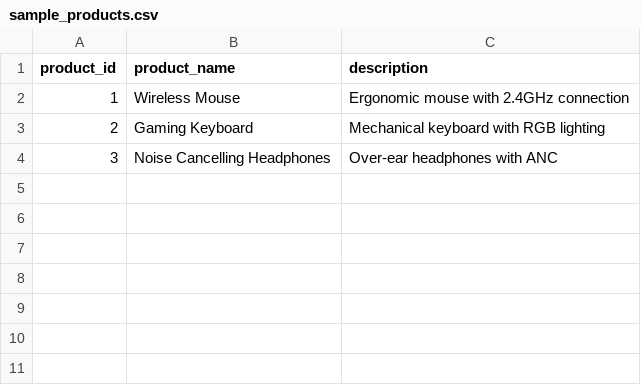
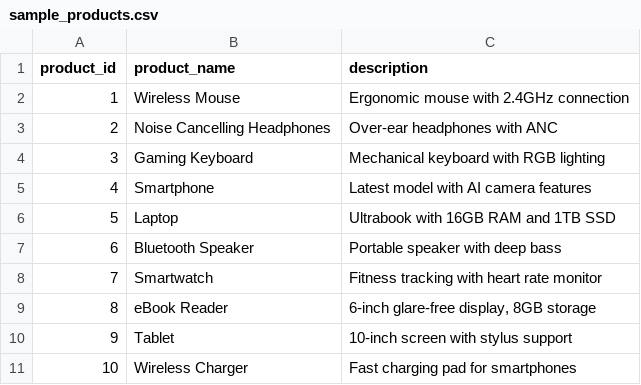
Before and after one commit to yasinmusani/oracle-ai-vector-search, a CSV file: data/sample_products.csv, drawn as a sheet; the diff names each change by its address in the sheet, - before the commit and + after, or states it on an @@ line.

```diff
--- a/data/sample_products.csv
+++ b/data/sample_products.csv
-B3 (product_name): Gaming Keyboard
+B3 (product_name): Noise Cancelling Headphones
-C3 (description): Mechanical keyboard with RGB lighting
+C3 (description): Over-ear headphones with ANC
-B4 (product_name): Noise Cancelling Headphones
+B4 (product_name): Gaming Keyboard
-C4 (description): Over-ear headphones with ANC
+C4 (description): Mechanical keyboard with RGB lighting
+row 5: 4 | Smartphone | Latest model with AI camera features
+row 6: 5 | Laptop | Ultrabook with 16GB RAM and 1TB SSD
+row 7: 6 | Bluetooth Speaker | Portable speaker with deep bass
+row 8: 7 | Smartwatch | Fitness tracking with heart rate monitor
+row 9: 8 | eBook Reader | 6-inch glare-free display, 8GB storage
+row 10: 9 | Tablet | 10-inch screen with stylus support
+row 11: 10 | Wireless Charger | Fast charging pad for smartphones
```
Also changed, not shown: 1 other file.
